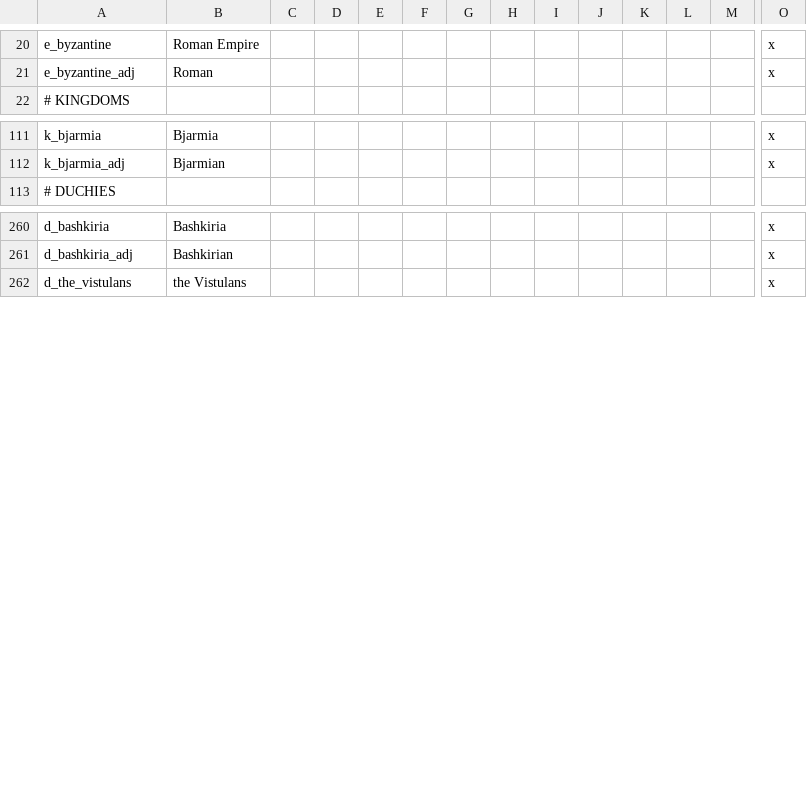
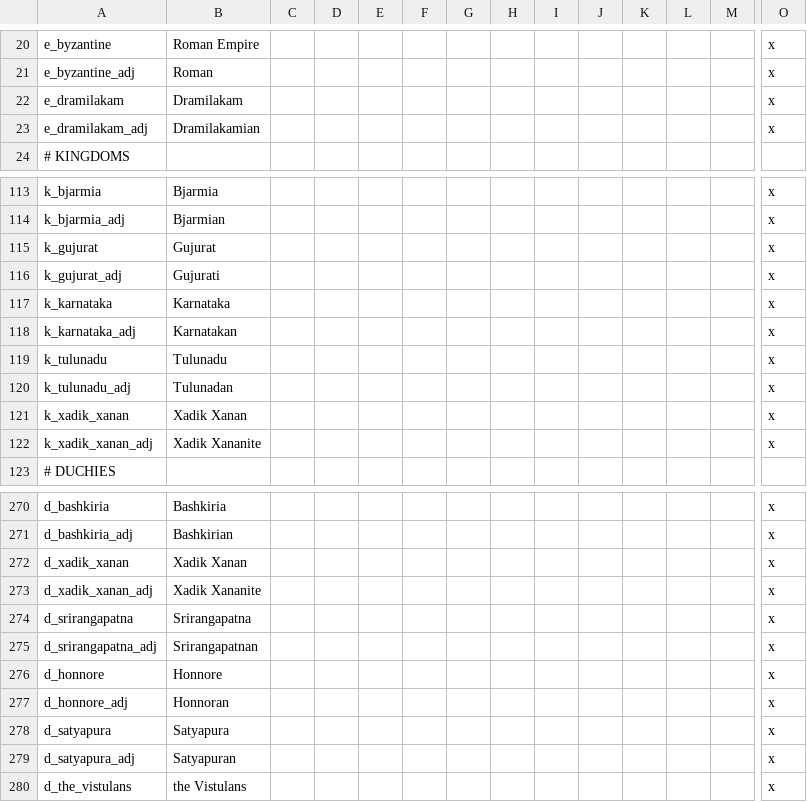
Before and after one commit to darkgamma/erebos-mod, a CSV file: localisation/landed_titles.csv, drawn as a sheet; only a part is shown, gaps mark what is left out; rows hold the shown columns only; the diff names each change by its address in the sheet, - before the commit and + after, or states it on an @@ line.

```diff
--- a/localisation/landed_titles.csv
+++ b/localisation/landed_titles.csv
+row 22: e_dramilakam | Dramilakam |  |  |  |  |  |  |  |  |  |  |  | x
+row 23: e_dramilakam_adj | Dramilakamian |  |  |  |  |  |  |  |  |  |  |  | x
+row 115: k_gujurat | Gujurat |  |  |  |  |  |  |  |  |  |  |  | x
+row 116: k_gujurat_adj | Gujurati |  |  |  |  |  |  |  |  |  |  |  | x
+row 117: k_karnataka | Karnataka |  |  |  |  |  |  |  |  |  |  |  | x
+row 118: k_karnataka_adj | Karnatakan |  |  |  |  |  |  |  |  |  |  |  | x
+row 119: k_tulunadu | Tulunadu |  |  |  |  |  |  |  |  |  |  |  | x
+row 120: k_tulunadu_adj | Tulunadan |  |  |  |  |  |  |  |  |  |  |  | x
+row 121: k_xadik_xanan | Xadik Xanan |  |  |  |  |  |  |  |  |  |  |  | x
+row 122: k_xadik_xanan_adj | Xadik Xananite |  |  |  |  |  |  |  |  |  |  |  | x
+row 272: d_xadik_xanan | Xadik Xanan |  |  |  |  |  |  |  |  |  |  |  | x
+row 273: d_xadik_xanan_adj | Xadik Xananite |  |  |  |  |  |  |  |  |  |  |  | x
+row 274: d_srirangapatna | Srirangapatna |  |  |  |  |  |  |  |  |  |  |  | x
+row 275: d_srirangapatna_adj | Srirangapatnan |  |  |  |  |  |  |  |  |  |  |  | x
+row 276: d_honnore | Honnore |  |  |  |  |  |  |  |  |  |  |  | x
+row 277: d_honnore_adj | Honnoran |  |  |  |  |  |  |  |  |  |  |  | x
+row 278: d_satyapura | Satyapura |  |  |  |  |  |  |  |  |  |  |  | x
+row 279: d_satyapura_adj | Satyapuran |  |  |  |  |  |  |  |  |  |  |  | x
```
Also changed, not shown: 7 other files.
